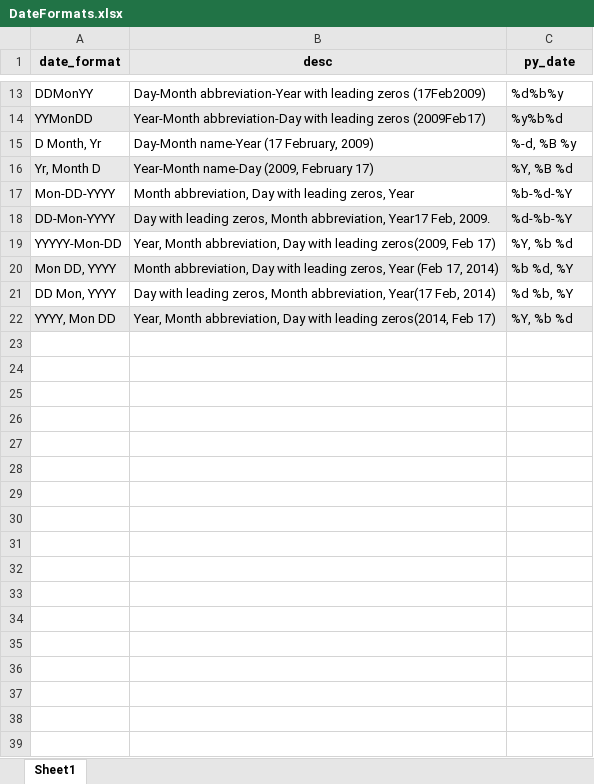
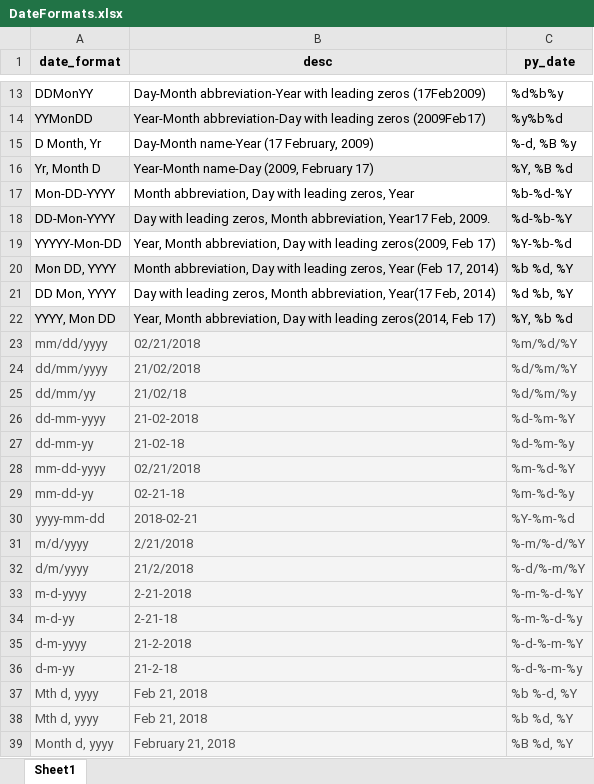
Before and after one commit to amritanshu001/Spends, an Excel workbook: DateFormats.xlsx, sheet Sheet1, drawn as a sheet; only a part is shown, gaps mark what is left out; values as stored, in another font and other column widths than the file's, no borders; the diff names each change by its address in the sheet, - before the commit and + after, or states it on an @@ line.

```diff
--- a/DateFormats.xlsx (sheet Sheet1)
+++ b/DateFormats.xlsx (sheet Sheet1)
-C19 (py_date): %Y, %b %d
+C19 (py_date): %Y-%b-%d
+row 23: mm/dd/yyyy | 02/21/2018 | %m/%d/%Y
+row 24: dd/mm/yyyy | 21/02/2018 | %d/%m/%Y
+row 25: dd/mm/yy | 21/02/18 | %d/%m/%y
+row 26: dd-mm-yyyy | 21-02-2018 | %d-%m-%Y
+row 27: dd-mm-yy | 21-02-18 | %d-%m-%y
+row 28: mm-dd-yyyy | 02/21/2018 | %m-%d-%Y
+row 29: mm-dd-yy | 02-21-18 | %m-%d-%y
+row 30: yyyy-mm-dd | 2018-02-21 | %Y-%m-%d
+row 31: m/d/yyyy | 2/21/2018 | %-m/%-d/%Y
+row 32: d/m/yyyy | 21/2/2018 | %-d/%-m/%Y
+row 33: m-d-yyyy | 2-21-2018 | %-m-%-d-%Y
+row 34: m-d-yy | 2-21-18 | %-m-%-d-%y
+row 35: d-m-yyyy | 21-2-2018 | %-d-%-m-%Y
+row 36: d-m-yy | 21-2-18 | %-d-%-m-%y
+row 37: Mth d, yyyy | Feb 21, 2018 | %b %-d, %Y
+row 38: Mth d, yyyy | Feb 21, 2018 | %b %d, %Y
+row 39: Month d, yyyy | February 21, 2018 | %B %d, %Y
```
Also changed, not shown: 4 other files.
